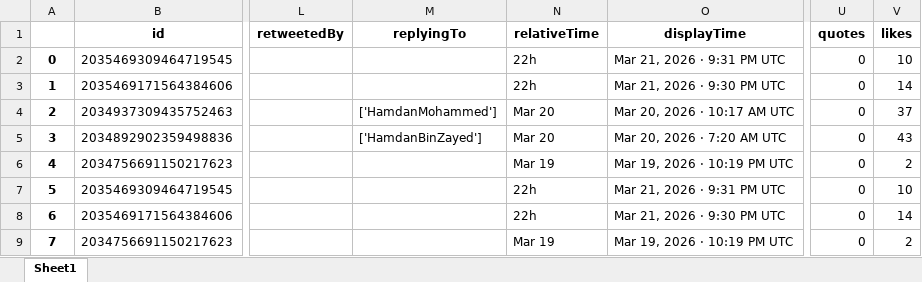
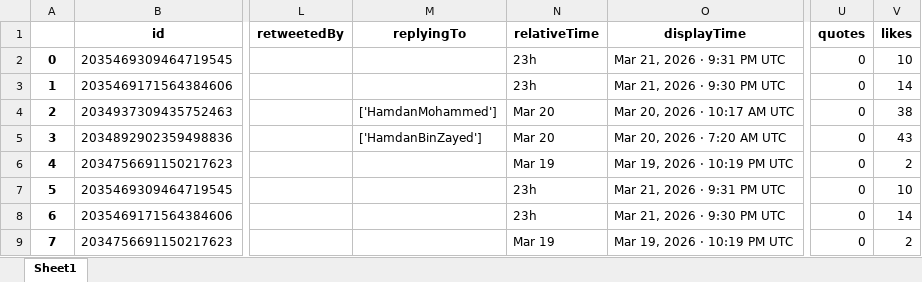
Before and after one commit to felixabraham670706/enbdtwitter_v1, an Excel workbook: EI_tweet.xlsx, sheet Sheet1, drawn as a sheet; only a part is shown, gaps mark what is left out; values as stored, in another font and other column widths than the file's, no borders; the diff names each change by its address in the sheet, - before the commit and + after, or states it on an @@ line.

```diff
--- a/EI_tweet.xlsx (sheet Sheet1)
+++ b/EI_tweet.xlsx (sheet Sheet1)
-N2:N3 (relativeTime): 22h
+N2:N3 (relativeTime): 23h
-V4 (likes): 37
+V4 (likes): 38
-N7:N8 (relativeTime): 22h
+N7:N8 (relativeTime): 23h
```
Also changed, not shown: 5 other files.
